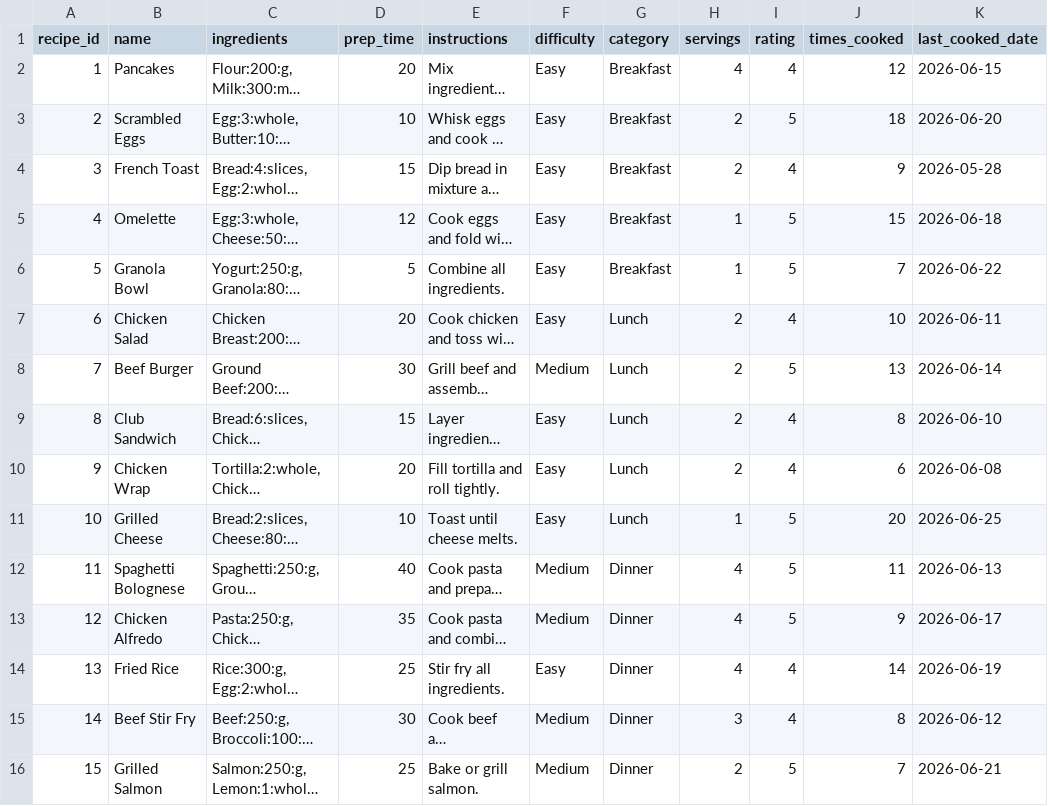
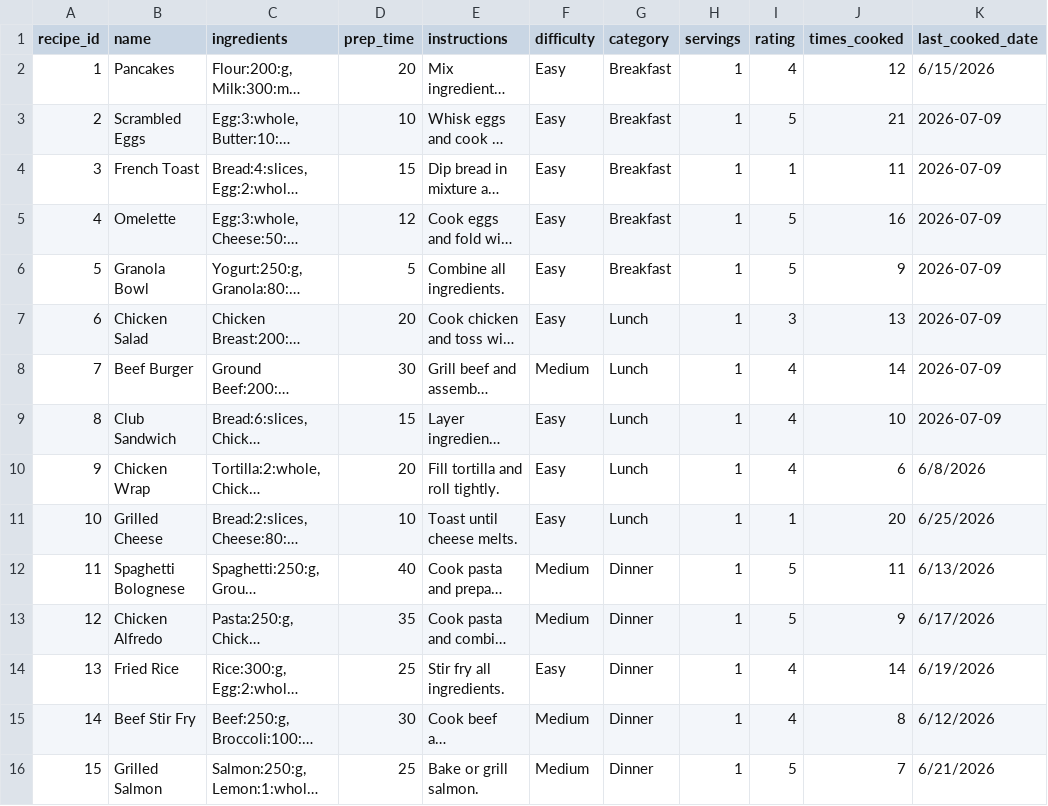
Before and after one commit to AboodAlshariqi/RecipeManagerApp, a CSV file: apprecipes.csv, drawn as a sheet; only a part is shown; long unchanged cells end in …; the diff covers the shown part only; the diff names each change by its address in the sheet, - before the commit and + after, or states it on an @@ line.

Commit message:
Add files via upload

```diff
--- a/apprecipes.csv
+++ b/apprecipes.csv
-H2 (servings): 4
+H2 (servings): 1
-K2 (last_cooked_date): 2026-06-15
+K2 (last_cooked_date): 6/15/2026
-H3:H4 (servings): 2
+H3:H4 (servings): 1
-J3 (times_cooked): 18
+J3 (times_cooked): 21
-K3 (last_cooked_date): 2026-06-20
+K3 (last_cooked_date): 2026-07-09
-I4 (rating): 4
+I4 (rating): 1
-J4 (times_cooked): 9
+J4 (times_cooked): 11
-K4 (last_cooked_date): 2026-05-28
+K4 (last_cooked_date): 2026-07-09
-J5 (times_cooked): 15
+J5 (times_cooked): 16
-K5 (last_cooked_date): 2026-06-18
+K5 (last_cooked_date): 2026-07-09
-J6 (times_cooked): 7
+J6 (times_cooked): 9
-K6 (last_cooked_date): 2026-06-22
+K6 (last_cooked_date): 2026-07-09
-H7:H10 (servings): 2
+H7:H10 (servings): 1
-I7 (rating): 4
+I7 (rating): 3
-J7 (times_cooked): 10
+J7 (times_cooked): 13
-K7 (last_cooked_date): 2026-06-11
+K7 (last_cooked_date): 2026-07-09
-I8 (rating): 5
+I8 (rating): 4
-J8 (times_cooked): 13
+J8 (times_cooked): 14
-K8 (last_cooked_date): 2026-06-14
+K8 (last_cooked_date): 2026-07-09
-J9 (times_cooked): 8
+J9 (times_cooked): 10
-K9 (last_cooked_date): 2026-06-10
+K9 (last_cooked_date): 2026-07-09
-K10 (last_cooked_date): 2026-06-08
+K10 (last_cooked_date): 6/8/2026
-I11 (rating): 5
+I11 (rating): 1
-K11 (last_cooked_date): 2026-06-25
+K11 (last_cooked_date): 6/25/2026
-H12:H14 (servings): 4
+H12:H14 (servings): 1
-K12 (last_cooked_date): 2026-06-13
+K12 (last_cooked_date): 6/13/2026
-K13 (last_cooked_date): 2026-06-17
+K13 (last_cooked_date): 6/17/2026
-K14 (last_cooked_date): 2026-06-19
+K14 (last_cooked_date): 6/19/2026
-H15 (servings): 3
+H15 (servings): 1
-K15 (last_cooked_date): 2026-06-12
+K15 (last_cooked_date): 6/12/2026
-H16 (servings): 2
+H16 (servings): 1
-K16 (last_cooked_date): 2026-06-21
+K16 (last_cooked_date): 6/21/2026
```
Also changed, not shown: 8 added rows and 70 edited cells elsewhere in this file.
